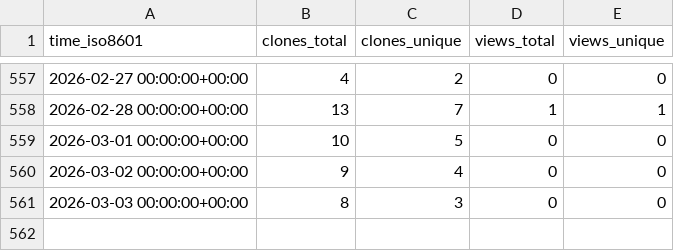
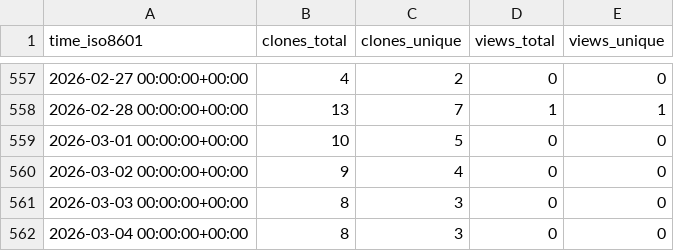
Before and after one commit to demichie/elicipy, a CSV file: demichie/elicipy/ghrs-data/views_clones_aggregate.csv, drawn as a sheet; only a part is shown, gaps mark what is left out; the diff names each change by its address in the sheet, - before the commit and + after, or states it on an @@ line.

```diff
--- a/demichie/elicipy/ghrs-data/views_clones_aggregate.csv
+++ b/demichie/elicipy/ghrs-data/views_clones_aggregate.csv
+row 562: 2026-03-04 00:00:00+00:00 | 8 | 3 | 0 | 0
```
Also changed, not shown: 1 other file.
